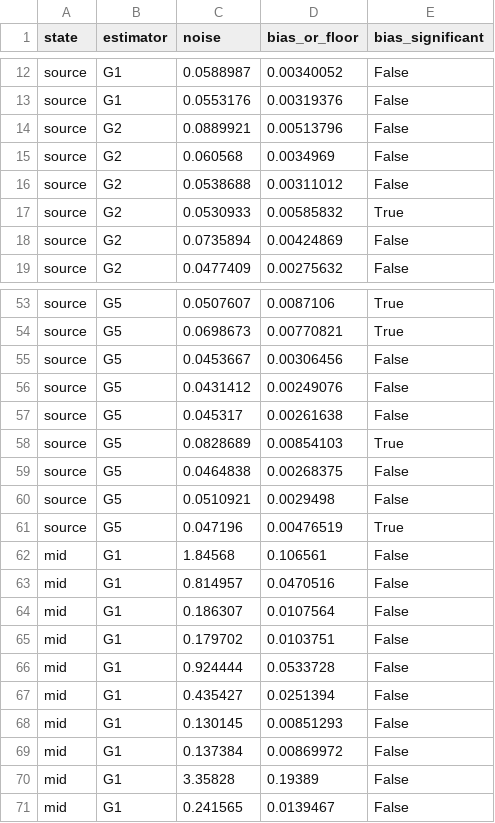
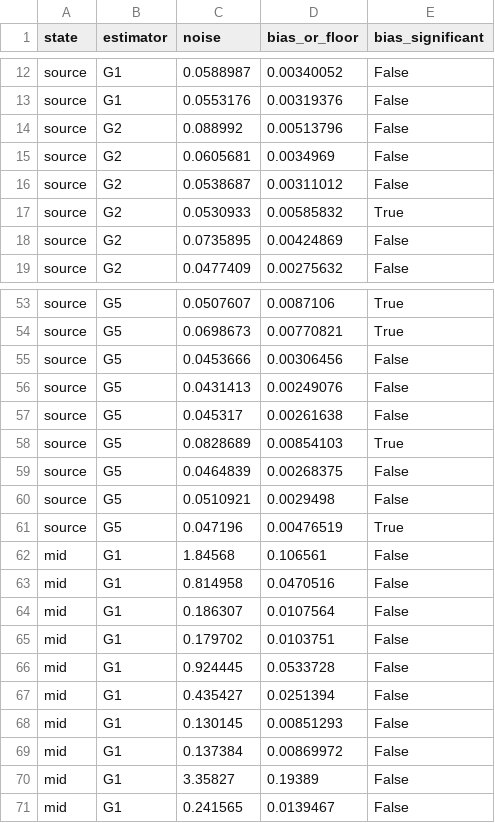
Before and after one commit to TauRoeed/OPC, a CSV file: artifacts/full_study/opc_gradient_regime/gradients_8a/fig_g3_bias_noise.csv, drawn as a sheet; only a part is shown, gaps mark what is left out; the diff covers the shown part only.

```diff
--- a/artifacts/full_study/opc_gradient_regime/gradients_8a/fig_g3_bias_noise.csv
+++ b/artifacts/full_study/opc_gradient_regime/gradients_8a/fig_g3_bias_noise.csv
@@ -13,7 +13,7 @@ source,G1,0.0588987,0.00340052,False
 source,G1,0.0553176,0.00319376,False
-source,G2,0.0889921,0.00513796,False
-source,G2,0.060568,0.0034969,False
-source,G2,0.0538688,0.00311012,False
+source,G2,0.088992,0.00513796,False
+source,G2,0.0605681,0.0034969,False
+source,G2,0.0538687,0.00311012,False
 source,G2,0.0530933,0.00585832,True
-source,G2,0.0735894,0.00424869,False
+source,G2,0.0735895,0.00424869,False
 source,G2,0.0477409,0.00275632,False
@@ -54,7 +54,7 @@ source,G5,0.0507607,0.0087106,True
 source,G5,0.0698673,0.00770821,True
-source,G5,0.0453667,0.00306456,False
-source,G5,0.0431412,0.00249076,False
+source,G5,0.0453666,0.00306456,False
+source,G5,0.0431413,0.00249076,False
 source,G5,0.045317,0.00261638,False
 source,G5,0.0828689,0.00854103,True
-source,G5,0.0464838,0.00268375,False
+source,G5,0.0464839,0.00268375,False
 source,G5,0.0510921,0.0029498,False
@@ -62,6 +62,6 @@ source,G5,0.047196,0.00476519,True
 mid,G1,1.84568,0.106561,False
-mid,G1,0.814957,0.0470516,False
+mid,G1,0.814958,0.0470516,False
 mid,G1,0.186307,0.0107564,False
 mid,G1,0.179702,0.0103751,False
-mid,G1,0.924444,0.0533728,False
+mid,G1,0.924445,0.0533728,False
 mid,G1,0.435427,0.0251394,False
@@ -69,3 +69,3 @@ mid,G1,0.130145,0.00851293,False
 mid,G1,0.137384,0.00869972,False
-mid,G1,3.35828,0.19389,False
+mid,G1,3.35827,0.19389,False
 mid,G1,0.241565,0.0139467,False
```
Also changed, not shown: 22 edited cells elsewhere in this file, artifacts/full_study/opc_gradient_regime/gradients_8a/fig_g1_snr.csv, artifacts/full_study/opc_gradient_regime/gradients_8a/fig_g2_alignment.csv, 6 other files.
